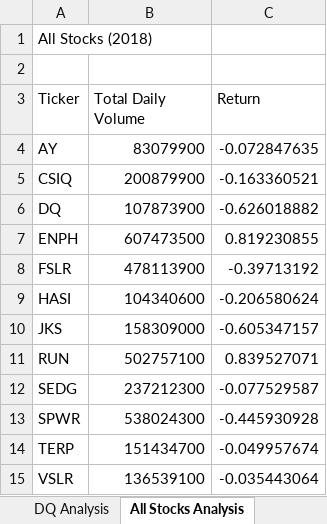
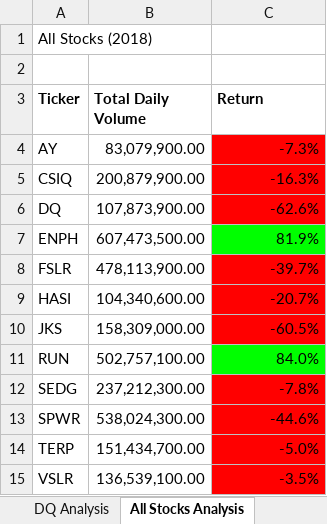
Before and after one commit to harrison-nicole/stock-analysis, an Excel workbook: green_stocks.xlsm, sheet All Stocks Analysis, drawn as a sheet; values as stored, in another font and other column widths than the file's, no borders; the diff names each change by its address in the sheet, - before the commit and + after, or states it on an @@ line.

Commit message:
Formatting Complete

```diff
--- a/green_stocks.xlsm (sheet All Stocks Analysis)
+++ b/green_stocks.xlsm (sheet All Stocks Analysis)
-A3:C3 bold: off
+A3:C3 bold: on
-B4 (Total Daily Volume): 83079900
+B4 (Total Daily Volume): 83,079,900.00
-C4 (Return): -0.072847635
+C4 (Return): -7.3%
-C4:C6 fill: none
+C4:C6 fill: #FF0000
-B5 (Total Daily Volume): 200879900
+B5 (Total Daily Volume): 200,879,900.00
-C5 (Return): -0.163360521
+C5 (Return): -16.3%
-B6 (Total Daily Volume): 107873900
+B6 (Total Daily Volume): 107,873,900.00
-C6 (Return): -0.626018882
+C6 (Return): -62.6%
-B7 (Total Daily Volume): 607473500
+B7 (Total Daily Volume): 607,473,500.00
-C7 (Return): 0.819230855
+C7 (Return): 81.9%
-C7 fill: none
+C7 fill: #00FF00
-B8 (Total Daily Volume): 478113900
+B8 (Total Daily Volume): 478,113,900.00
-C8 (Return): -0.39713192
+C8 (Return): -39.7%
-C8:C10 fill: none
+C8:C10 fill: #FF0000
-B9 (Total Daily Volume): 104340600
+B9 (Total Daily Volume): 104,340,600.00
-C9 (Return): -0.206580624
+C9 (Return): -20.7%
-B10 (Total Daily Volume): 158309000
+B10 (Total Daily Volume): 158,309,000.00
-C10 (Return): -0.605347157
+C10 (Return): -60.5%
-B11 (Total Daily Volume): 502757100
+B11 (Total Daily Volume): 502,757,100.00
-C11 (Return): 0.839527071
+C11 (Return): 84.0%
-C11 fill: none
+C11 fill: #00FF00
-B12 (Total Daily Volume): 237212300
+B12 (Total Daily Volume): 237,212,300.00
-C12 (Return): -0.077529587
+C12 (Return): -7.8%
-C12:C15 fill: none
+C12:C15 fill: #FF0000
-B13 (Total Daily Volume): 538024300
+B13 (Total Daily Volume): 538,024,300.00
-C13 (Return): -0.445930928
+C13 (Return): -44.6%
-B14 (Total Daily Volume): 151434700
+B14 (Total Daily Volume): 151,434,700.00
-C14 (Return): -0.049957674
+C14 (Return): -5.0%
-B15 (Total Daily Volume): 136539100
+B15 (Total Daily Volume): 136,539,100.00
-C15 (Return): -0.035443064
+C15 (Return): -3.5%
```
